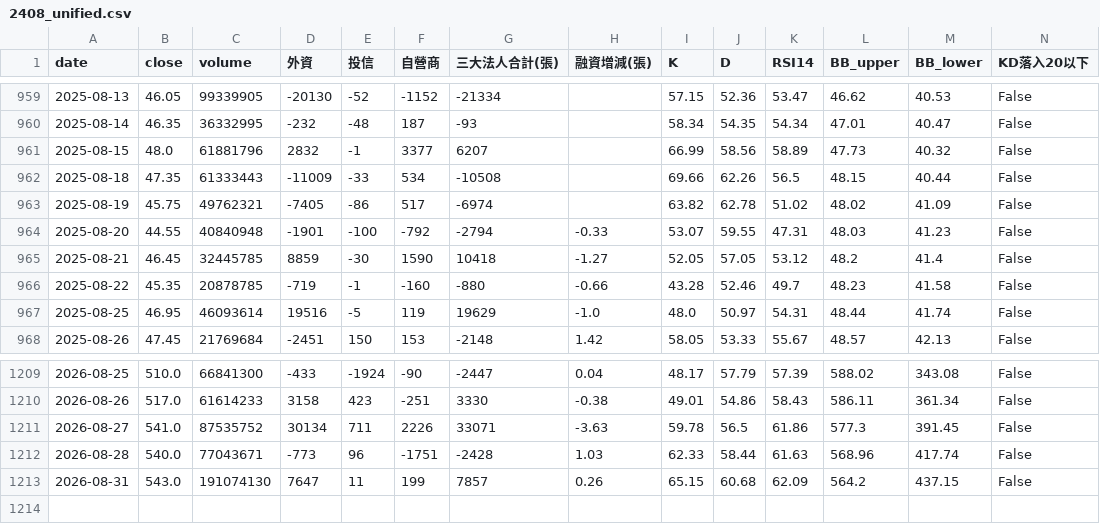
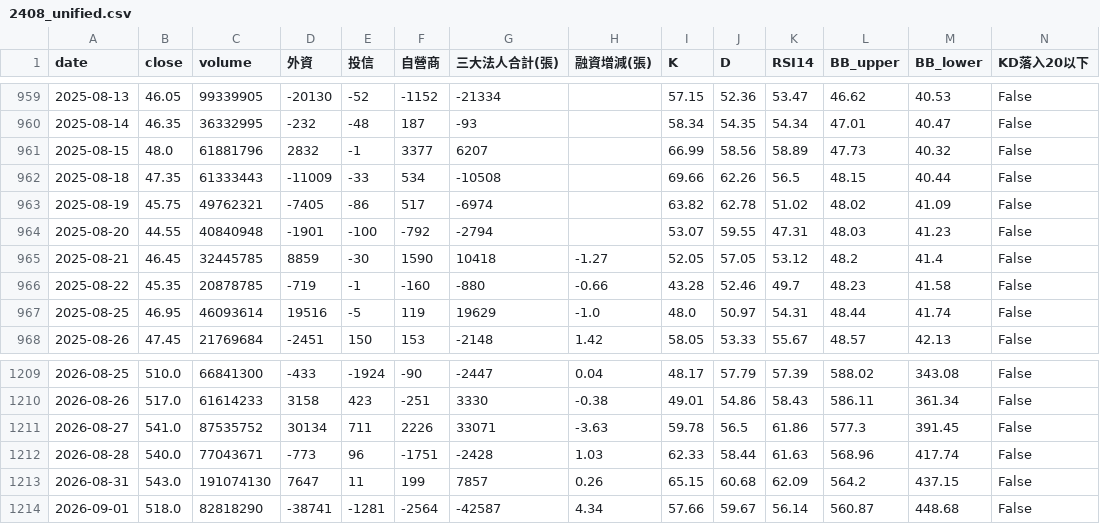
Before and after one commit to wjstudio1030/AI_Stock_Project_V3, a CSV file: docs/data/2408_unified.csv, drawn as a sheet; only a part is shown, gaps mark what is left out; rows hold the shown columns only; the diff names each change by its address in the sheet, - before the commit and + after, or states it on an @@ line.

```diff
--- a/docs/data/2408_unified.csv
+++ b/docs/data/2408_unified.csv
-H964 (融資增減(張)): -0.33
+H964 (融資增減(張)): (empty)
+row 1214: 2026-09-01 | 518.0 | 82818290 | -38741 | -1281 | -2564 | -42587 | 4.34 | 57.66 | 59.67 | 56.14 | 560.87 | 448.68 | False
```
Also changed, not shown: docs/data/2337_unified.csv, docs/data/2344_unified.csv, 57 other files.
